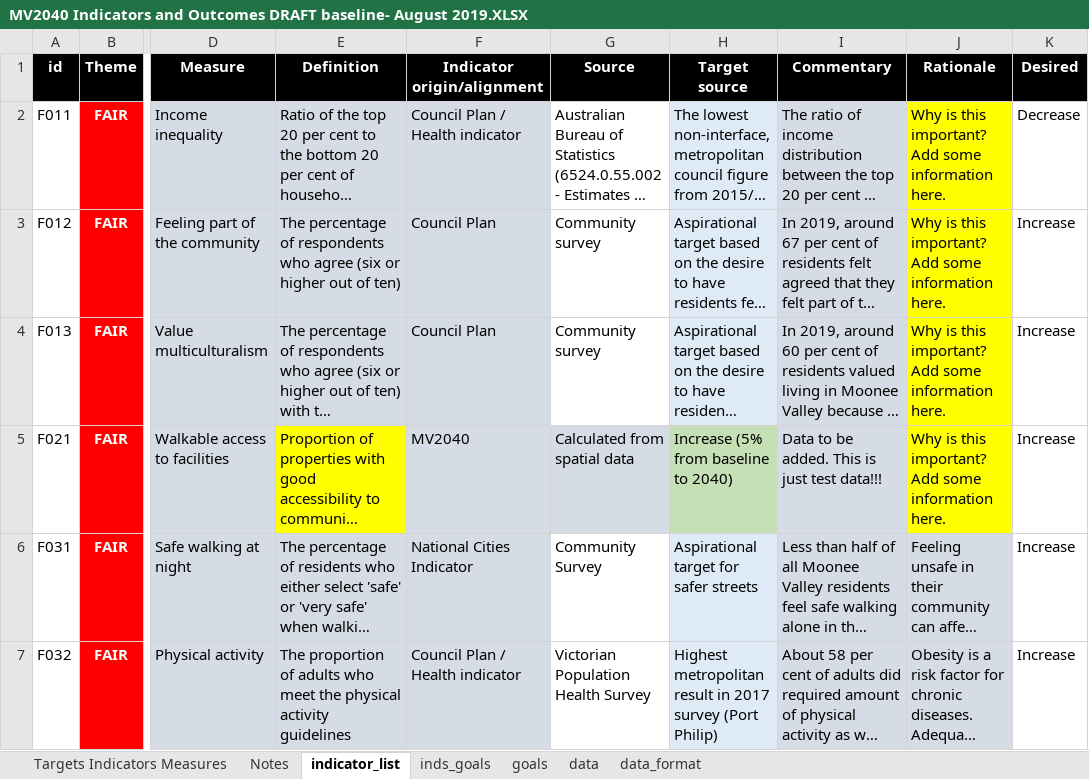
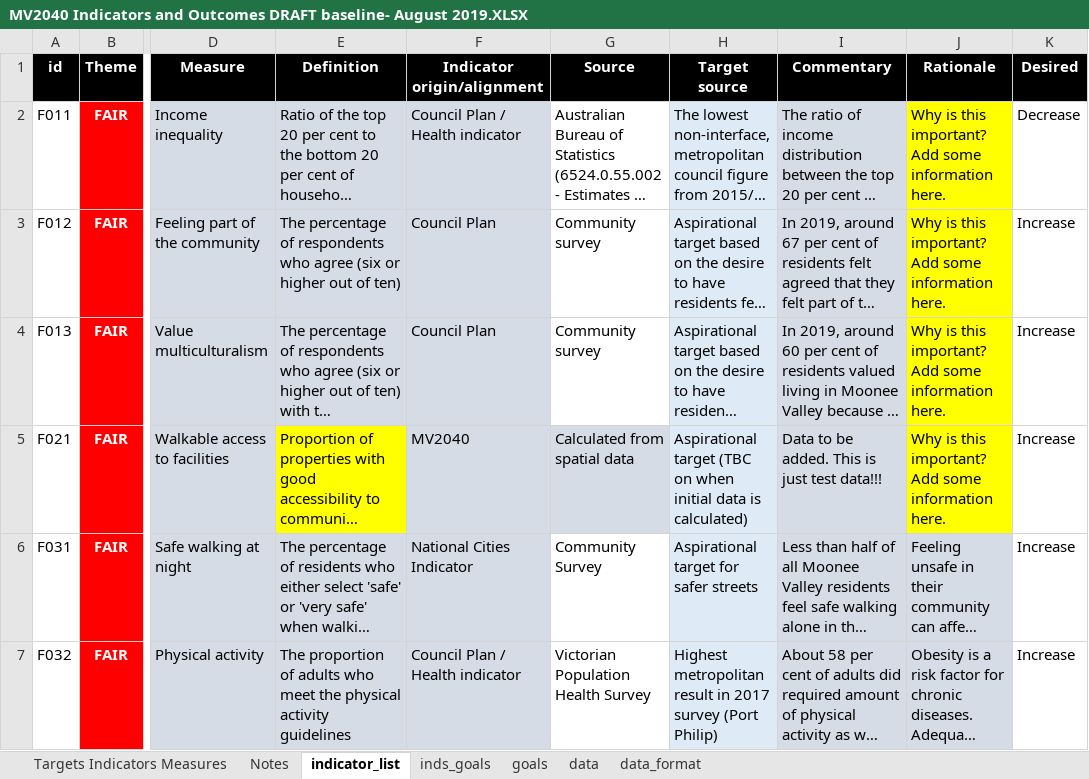
Before and after one commit to williamlai2/mv2040_outcomes_framework, an Excel workbook: MV2040 Indicators and Outcomes DRAFT baseline- August 2019.XLSX, sheet indicator_list, drawn as a sheet; only a part is shown, gaps mark what is left out; long unchanged cells end in …; values as stored, in another font and other column widths than the file's, no borders; conditional formats not drawn; the diff names each change by its address in the sheet, - before the commit and + after, or states it on an @@ line.

```diff
--- a/MV2040 Indicators and Outcomes DRAFT baseline- August 2019.XLSX (sheet indicator_list)
+++ b/MV2040 Indicators and Outcomes DRAFT baseline- August 2019.XLSX (sheet indicator_list)
-H5 (Target source): Increase (5% from baseline to 2040)
+H5 (Target source): Aspirational target (TBC on when initial data is calculated)
-H5 fill: #C5E0B4
+H5 fill: #DEEBF7
```
Also changed, not shown: 1 other file.
